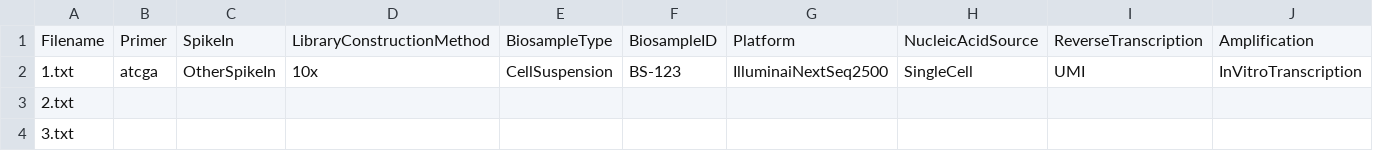
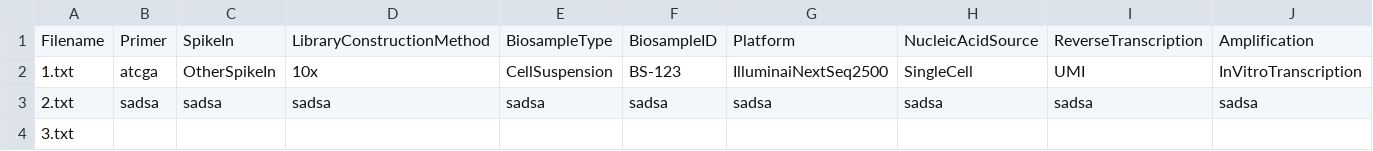
Before and after one commit to Sage-Bionetworks/data_curator, a CSV file: HTAN-data-pipeline/manifest.csv, drawn as a sheet; only a part is shown; the diff covers the shown part only; the diff names each change by its address in the sheet, - before the commit and + after, or states it on an @@ line.

```diff
--- a/HTAN-data-pipeline/manifest.csv
+++ b/HTAN-data-pipeline/manifest.csv
-B3: (empty)
+B3: sadsa
-C3: (empty)
+C3: sadsa
-D3: (empty)
+D3: sadsa
-E3: (empty)
+E3: sadsa
-F3: (empty)
+F3: sadsa
-G3: (empty)
+G3: sadsa
-H3: (empty)
+H3: sadsa
-I3: (empty)
+I3: sadsa
-J3: (empty)
+J3: sadsa
```
Also changed, not shown: 4 edited cells elsewhere in this file, 7 other files.
